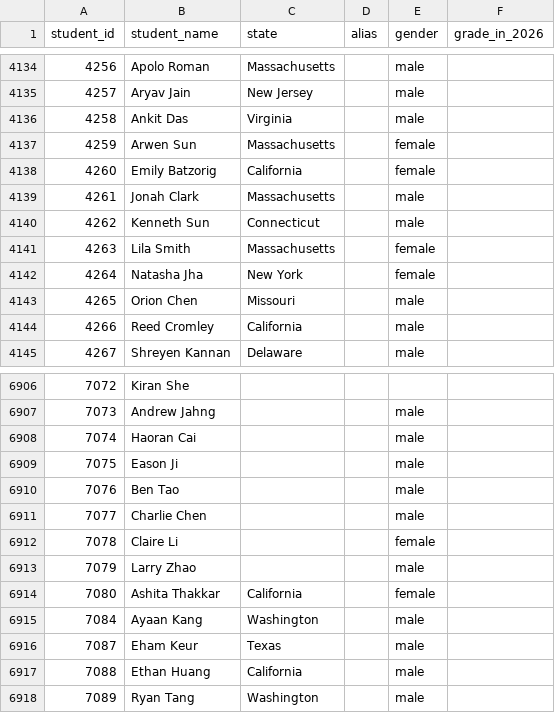
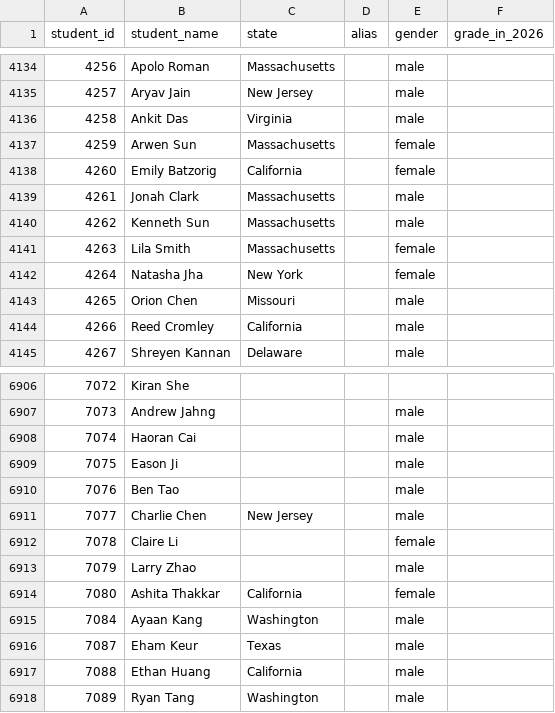
Before and after one commit to x-du/math-competition, a CSV file: database/students/students.csv, drawn as a sheet; only a part is shown, gaps mark what is left out.

Commit message:
Updating student data

```diff
--- a/database/students/students.csv
+++ b/database/students/students.csv
@@ -4139,3 +4139,3 @@ student_id,student_name,state,alias,gender,grade_in_2026
 4261,Jonah Clark,Massachusetts,,male,
-4262,Kenneth Sun,Connecticut,,male,
+4262,Kenneth Sun,Massachusetts,,male,
 4263,Lila Smith,Massachusetts,,female,
@@ -6910,3 +6910,3 @@ student_id,student_name,state,alias,gender,grade_in_2026
 7076,Ben Tao,,,male,
-7077,Charlie Chen,,,male,
+7077,Charlie Chen,New Jersey,,male,
 7078,Claire Li,,,female,
```
Also changed, not shown: 2 other files.
